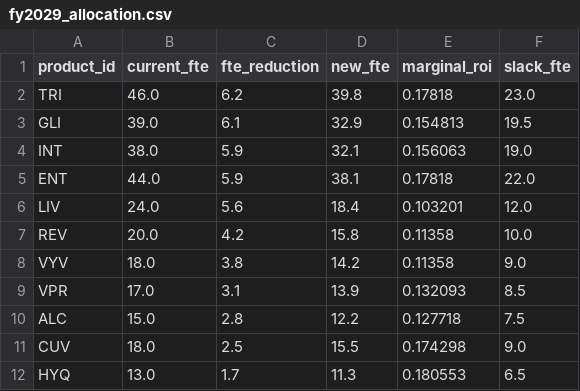
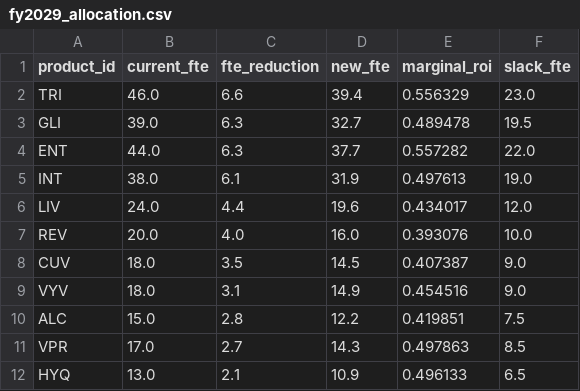
Before and after one commit to satonuma/resource_aloc, a CSV file: output/fy2029_allocation.csv, drawn as a sheet.

```diff
--- a/output/fy2029_allocation.csv
+++ b/output/fy2029_allocation.csv
@@ -1,12 +1,12 @@
 product_id,current_fte,fte_reduction,new_fte,marginal_roi,slack_fte
-TRI,46.0,6.2,39.8,0.17818,23.0
-GLI,39.0,6.1,32.9,0.154813,19.5
-INT,38.0,5.9,32.1,0.156063,19.0
-ENT,44.0,5.9,38.1,0.17818,22.0
-LIV,24.0,5.6,18.4,0.103201,12.0
-REV,20.0,4.2,15.8,0.11358,10.0
-VYV,18.0,3.8,14.2,0.11358,9.0
-VPR,17.0,3.1,13.9,0.132093,8.5
-ALC,15.0,2.8,12.2,0.127718,7.5
-CUV,18.0,2.5,15.5,0.174298,9.0
-HYQ,13.0,1.7,11.3,0.180553,6.5
+TRI,46.0,6.6,39.4,0.556329,23.0
+GLI,39.0,6.3,32.7,0.489478,19.5
+ENT,44.0,6.3,37.7,0.557282,22.0
+INT,38.0,6.1,31.9,0.497613,19.0
+LIV,24.0,4.4,19.6,0.434017,12.0
+REV,20.0,4.0,16.0,0.393076,10.0
+CUV,18.0,3.5,14.5,0.407387,9.0
+VYV,18.0,3.1,14.9,0.454516,9.0
+ALC,15.0,2.8,12.2,0.419851,7.5
+VPR,17.0,2.7,14.3,0.497863,8.5
+HYQ,13.0,2.1,10.9,0.496133,6.5
```
Also changed, not shown: output/fy2029_area_fy.csv, output/fy2029_fte_detail.csv, 10 other files.
